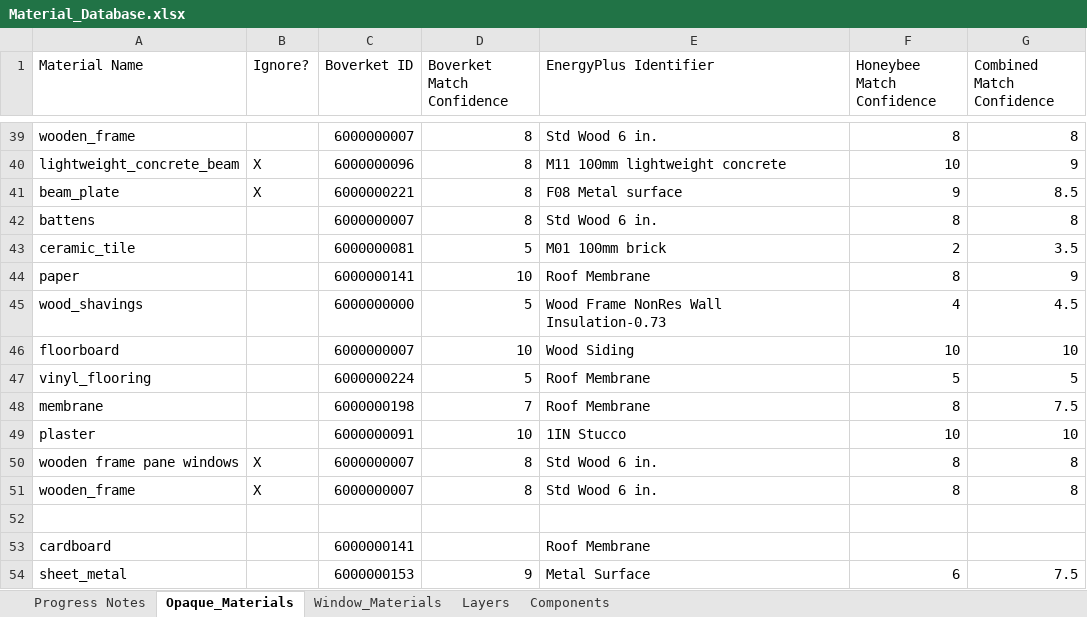
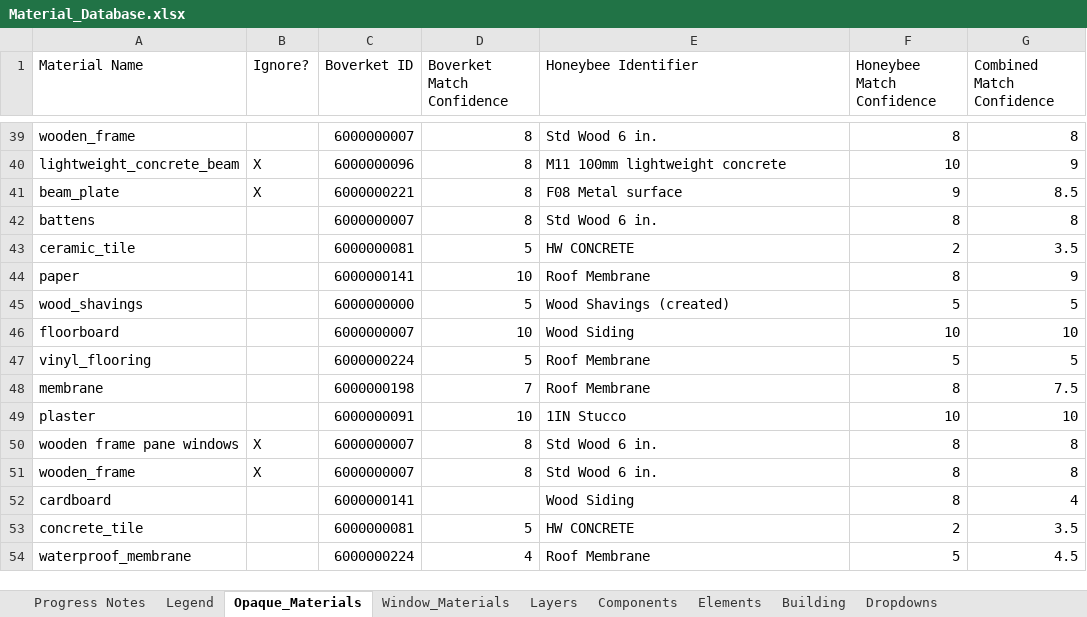
Before and after one commit to SB-Chalmers/epsm_data, an Excel workbook: Data/Material_Database.xlsx, sheet Opaque_Materials, drawn as a sheet; only a part is shown, gaps mark what is left out; values as stored, in another font and other column widths than the file's, no cell formats; conditional formats and table styles not drawn; removed rows and columns are numbered as before the commit, all else as after; the diff covers the shown part only; the diff names each change by its address in the sheet, - before the commit and + after, or states it on an @@ line.

Commit message:
Implemented restructured excel sheet
Buildings and elements are now taken from excel, as well as some additional warnings and enums (BuildingElement)

WindowMaterials/Components are not intergrated. Warnings need some structuring.

TabulaCheck.py is a work in progress
EnergyPlusConverter.py needs updating

```diff
--- a/Data/Material_Database.xlsx (sheet Opaque_Materials)
+++ b/Data/Material_Database.xlsx (sheet Opaque_Materials)
+sheet tab: Legend
+sheet tab: Elements
+sheet tab: Building
+sheet tab: Dropdowns
-E1: EnergyPlus Identifier
+E1: Honeybee Identifier
-E43 (Honeybee Identifier): M01 100mm brick
+E43 (Honeybee Identifier): HW CONCRETE
-E45 (Honeybee Identifier): Wood Frame NonRes Wall Insulation-0.73
+E45 (Honeybee Identifier): Wood Shavings (created)
-F45 (Honeybee Match Confidence): 4
+F45 (Honeybee Match Confidence): 5
-G45 (Combined Match Confidence): 4.5
+G45 (Combined Match Confidence): 5
-row 52: (empty)
-E52 (Honeybee Identifier): Roof Membrane
+E52 (Honeybee Identifier): Wood Siding
-F52 (Honeybee Match Confidence): (empty)
+F52 (Honeybee Match Confidence): 8
-G52 (Combined Match Confidence): (empty)
+G52 (Combined Match Confidence): 4
-row 54: sheet_metal |  | 6000000153 | 9 | Metal Surface | 6 | 7.5
+row 53: concrete_tile |  | 6000000081 | 5 | HW CONCRETE | 2 | 3.5
+row 54: waterproof_membrane |  | 6000000224 | 4 | Roof Membrane | 5 | 4.5
```
Also changed, not shown: 23 edited cells elsewhere in this sheet, sheet Layers, sheet Components, sheet Progress Notes, cell formats, 23 other files.
